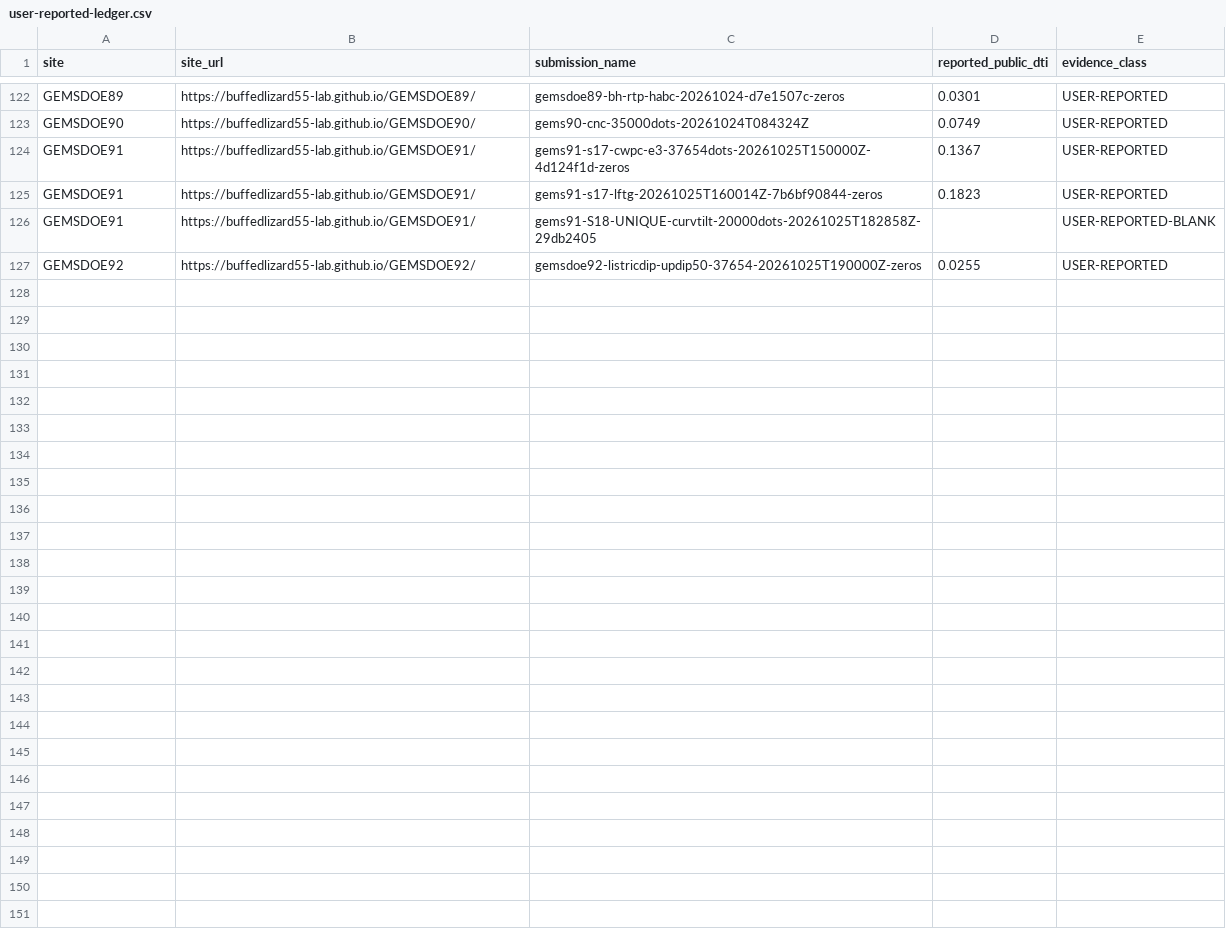
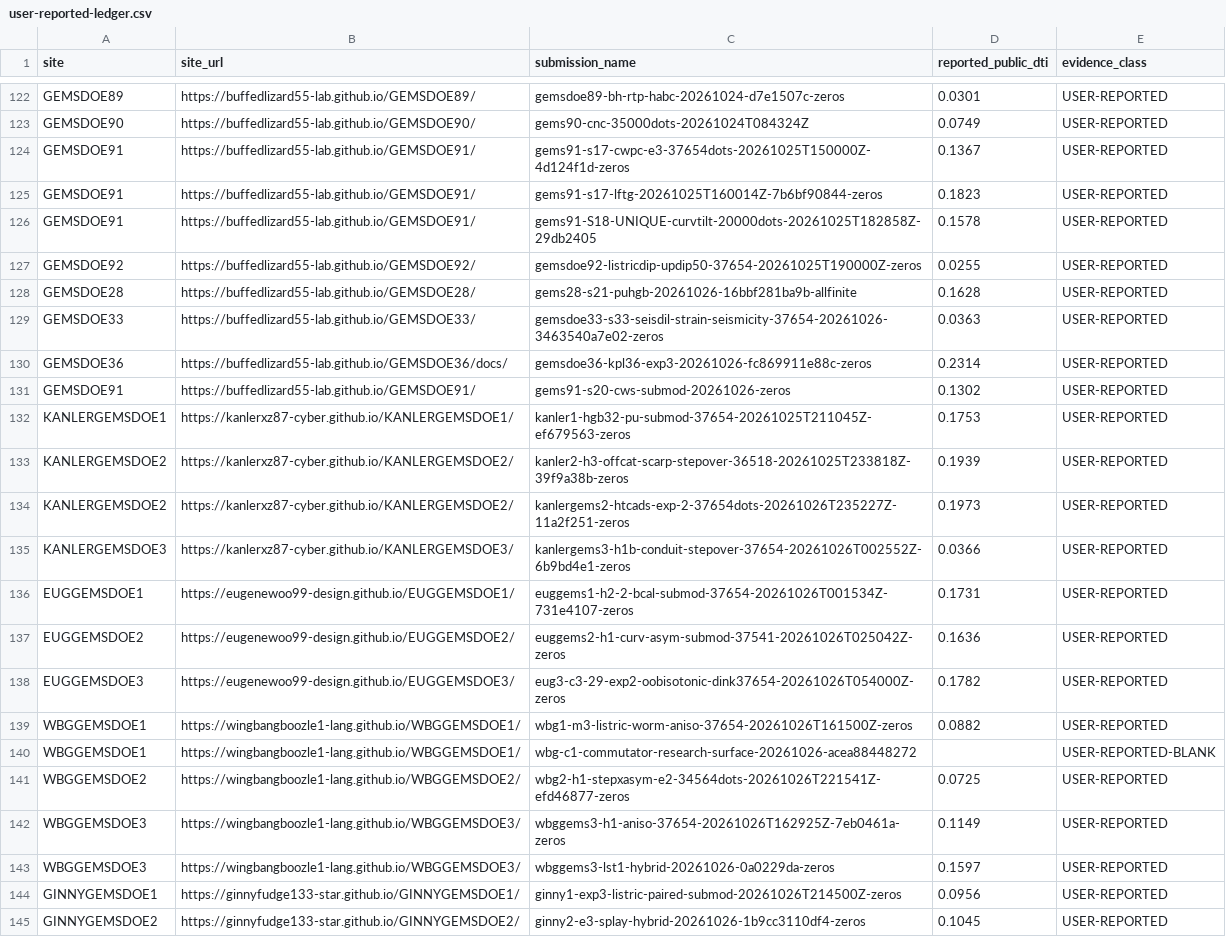
Before and after one commit to wingbangboozle1-lang/WBGGEMSDOE2, a CSV file: docs/data/user-reported-ledger.csv, drawn as a sheet; only a part is shown, gaps mark what is left out.

Commit message:
Add WBG2-MSPTCD 3-experiment campaign, 21-raster audit, and updated 2026-10-27 dashboards
Co-authored-by: arena-agent <297053741+arena-agent@users.noreply.github.com>

```diff
--- a/docs/data/user-reported-ledger.csv
+++ b/docs/data/user-reported-ledger.csv
@@ -125,3 +125,21 @@ GEMSDOE91,https://buffedlizard55-lab.github.io/GEMSDOE91/,gems91-s17-cwpc-e3-376
 GEMSDOE91,https://buffedlizard55-lab.github.io/GEMSDOE91/,gems91-s17-lftg-20261025T160014Z-7b6bf90844-zeros,0.1823,USER-REPORTED
-GEMSDOE91,https://buffedlizard55-lab.github.io/GEMSDOE91/,gems91-S18-UNIQUE-curvtilt-20000dots-20261025T182858Z-29db2405,,USER-REPORTED-BLANK
+GEMSDOE91,https://buffedlizard55-lab.github.io/GEMSDOE91/,gems91-S18-UNIQUE-curvtilt-20000dots-20261025T182858Z-29db2405,0.1578,USER-REPORTED
 GEMSDOE92,https://buffedlizard55-lab.github.io/GEMSDOE92/,gemsdoe92-listricdip-updip50-37654-20261025T190000Z-zeros,0.0255,USER-REPORTED
+GEMSDOE28,https://buffedlizard55-lab.github.io/GEMSDOE28/,gems28-s21-puhgb-20261026-16bbf281ba9b-allfinite,0.1628,USER-REPORTED
+GEMSDOE33,https://buffedlizard55-lab.github.io/GEMSDOE33/,gemsdoe33-s33-seisdil-strain-seismicity-37654-20261026-3463540a7e02-zeros,0.0363,USER-REPORTED
+GEMSDOE36,https://buffedlizard55-lab.github.io/GEMSDOE36/docs/,gemsdoe36-kpl36-exp3-20261026-fc869911e88c-zeros,0.2314,USER-REPORTED
+GEMSDOE91,https://buffedlizard55-lab.github.io/GEMSDOE91/,gems91-s20-cws-submod-20261026-zeros,0.1302,USER-REPORTED
+KANLERGEMSDOE1,https://kanlerxz87-cyber.github.io/KANLERGEMSDOE1/,kanler1-hgb32-pu-submod-37654-20261025T211045Z-ef679563-zeros,0.1753,USER-REPORTED
+KANLERGEMSDOE2,https://kanlerxz87-cyber.github.io/KANLERGEMSDOE2/,kanler2-h3-offcat-scarp-stepover-36518-20261025T233818Z-39f9a38b-zeros,0.1939,USER-REPORTED
+KANLERGEMSDOE2,https://kanlerxz87-cyber.github.io/KANLERGEMSDOE2/,kanlergems2-htcads-exp-2-37654dots-20261026T235227Z-11a2f251-zeros,0.1973,USER-REPORTED
+KANLERGEMSDOE3,https://kanlerxz87-cyber.github.io/KANLERGEMSDOE3/,kanlergems3-h1b-conduit-stepover-37654-20261026T002552Z-6b9bd4e1-zeros,0.0366,USER-REPORTED
+EUGGEMSDOE1,https://eugenewoo99-design.github.io/EUGGEMSDOE1/,euggems1-h2-2-bcal-submod-37654-20261026T001534Z-731e4107-zeros,0.1731,USER-REPORTED
+EUGGEMSDOE2,https://eugenewoo99-design.github.io/EUGGEMSDOE2/,euggems2-h1-curv-asym-submod-37541-20261026T025042Z-zeros,0.1636,USER-REPORTED
+EUGGEMSDOE3,https://eugenewoo99-design.github.io/EUGGEMSDOE3/,eug3-c3-29-exp2-oobisotonic-dink37654-20261026T054000Z-zeros,0.1782,USER-REPORTED
+WBGGEMSDOE1,https://wingbangboozle1-lang.github.io/WBGGEMSDOE1/,wbg1-m3-listric-worm-aniso-37654-20261026T161500Z-zeros,0.0882,USER-REPORTED
+WBGGEMSDOE1,https://wingbangboozle1-lang.github.io/WBGGEMSDOE1/,wbg-c1-commutator-research-surface-20261026-acea88448272,,USER-REPORTED-BLANK
+WBGGEMSDOE2,https://wingbangboozle1-lang.github.io/WBGGEMSDOE2/,wbg2-h1-stepxasym-e2-34564dots-20261026T221541Z-efd46877-zeros,0.0725,USER-REPORTED
+WBGGEMSDOE3,https://wingbangboozle1-lang.github.io/WBGGEMSDOE3/,wbggems3-h1-aniso-37654-20261026T162925Z-7eb0461a-zeros,0.1149,USER-REPORTED
+WBGGEMSDOE3,https://wingbangboozle1-lang.github.io/WBGGEMSDOE3/,wbggems3-lst1-hybrid-20261026-0a0229da-zeros,0.1597,USER-REPORTED
+GINNYGEMSDOE1,https://ginnyfudge133-star.github.io/GINNYGEMSDOE1/,ginny1-exp3-listric-paired-submod-20261026T214500Z-zeros,0.0956,USER-REPORTED
+GINNYGEMSDOE2,https://ginnyfudge133-star.github.io/GINNYGEMSDOE2/,ginny2-e3-splay-hybrid-20261026-1b9cc3110df4-zeros,0.1045,USER-REPORTED
```
Also changed, not shown: 58 other files.
